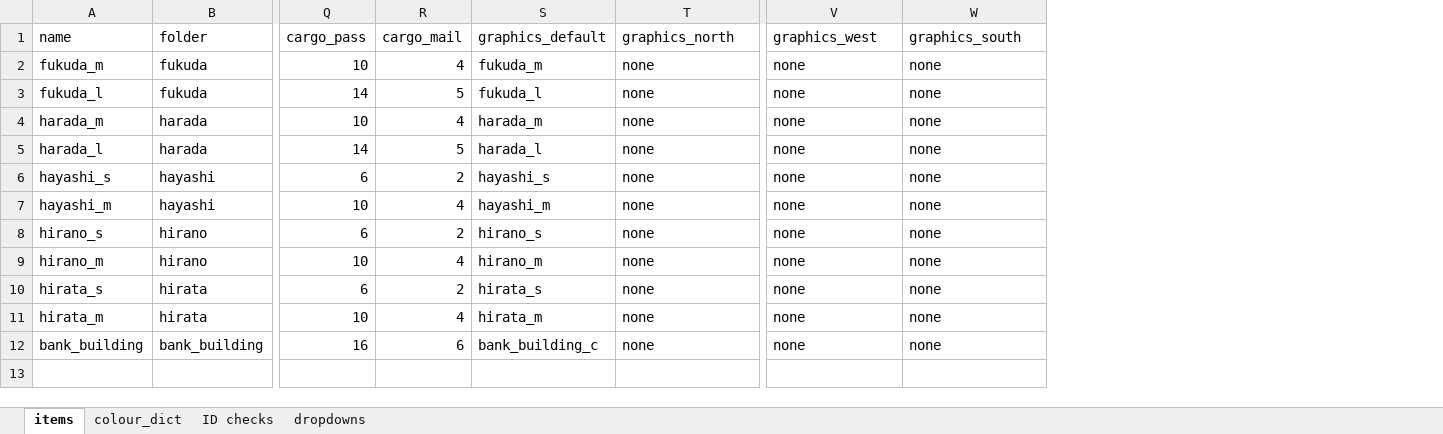
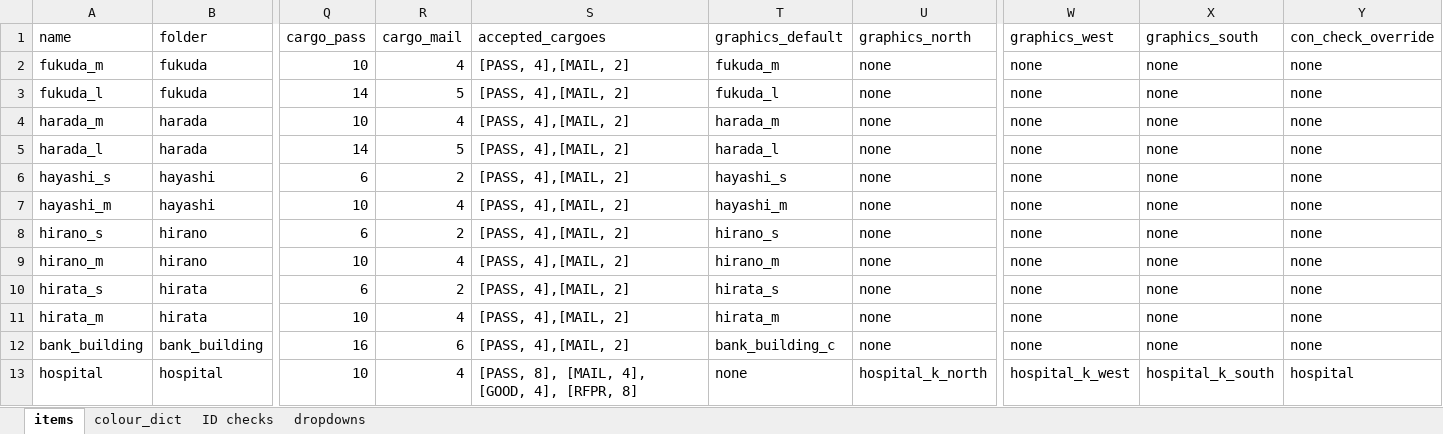
Before and after one commit to OpenTTD-JPplus/JPplusBuildings, an Excel workbook: docs/buildings.xlsx, sheet items, drawn as a sheet; only a part is shown, gaps mark what is left out; values as stored, in another font and other column widths than the file's, no borders; rows hold the shown columns only; the diff names each change by its address in the sheet, - before the commit and + after, or states it on an @@ line.

Commit message:
recode: hospital

```diff
--- a/docs/buildings.xlsx (sheet items)
+++ b/docs/buildings.xlsx (sheet items)
+column S (accepted_cargoes), rows 2-12: all [PASS, 4],[MAIL, 2]
+column Y (con_check_override), rows 2-12: all none
+row 13: hospital | hospital | 10 | 4 | [PASS, 8], [MAIL, 4], [GOOD, 4], [RFPR, 8] | none | hospital_k_north | hospital_k_west | hospital_k_south | hospital
```
Also changed, not shown: sheet dropdowns, formulas that keep their value, 46 other files.
